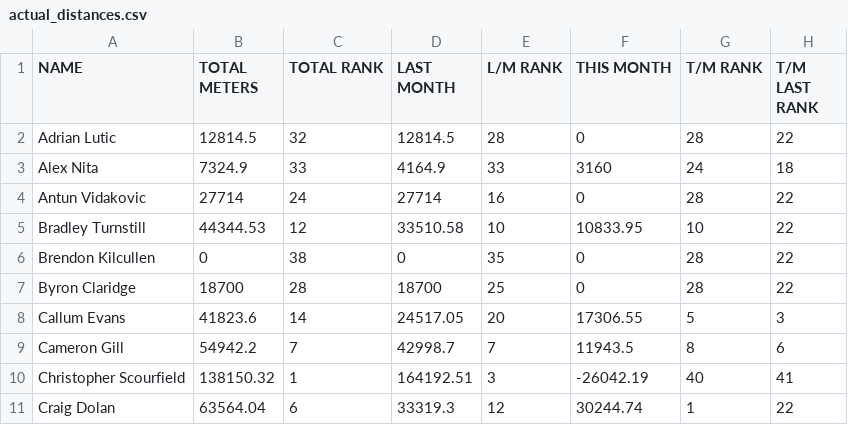
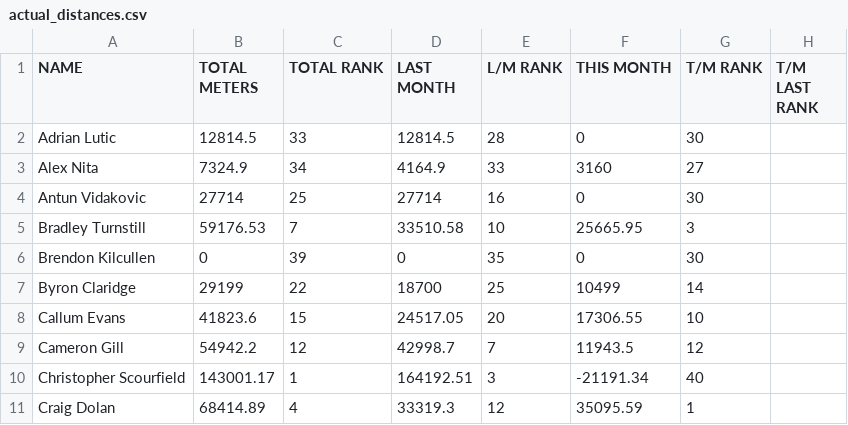
Before and after one commit to HeWearsSpandex/apps, a CSV file: data/actual_distances.csv, drawn as a sheet; only a part is shown; the diff covers the shown part only.

Commit message:
Update distances via VBA

```diff
--- a/data/actual_distances.csv
+++ b/data/actual_distances.csv
@@ -1,11 +1,11 @@
 NAME,TOTAL METERS,TOTAL RANK,LAST MONTH,L/M RANK,THIS MONTH,T/M RANK,T/M LAST RANK
-Adrian Lutic,12814.5,32,12814.5,28,0,28,22
-Alex Nita,7324.9,33,4164.9,33,3160,24,18
-Antun Vidakovic,27714,24,27714,16,0,28,22
-Bradley Turnstill,44344.53,12,33510.58,10,10833.95,10,22
-Brendon Kilcullen,0,38,0,35,0,28,22
-Byron Claridge,18700,28,18700,25,0,28,22
-Callum Evans,41823.6,14,24517.05,20,17306.55,5,3
-Cameron Gill,54942.2,7,42998.7,7,11943.5,8,6
-Christopher Scourfield,138150.32,1,164192.51,3,-26042.19,40,41
-Craig Dolan,63564.04,6,33319.3,12,30244.74,1,22
+Adrian Lutic,12814.5,33,12814.5,28,0,30,
+Alex Nita,7324.9,34,4164.9,33,3160,27,
+Antun Vidakovic,27714,25,27714,16,0,30,
+Bradley Turnstill,59176.53,7,33510.58,10,25665.95,3,
+Brendon Kilcullen,0,39,0,35,0,30,
+Byron Claridge,29199,22,18700,25,10499,14,
+Callum Evans,41823.6,15,24517.05,20,17306.55,10,
+Cameron Gill,54942.2,12,42998.7,7,11943.5,12,
+Christopher Scourfield,143001.17,1,164192.51,3,-21191.34,40,
+Craig Dolan,68414.89,4,33319.3,12,35095.59,1,
```
Also changed, not shown: 116 edited cells elsewhere in this file.
